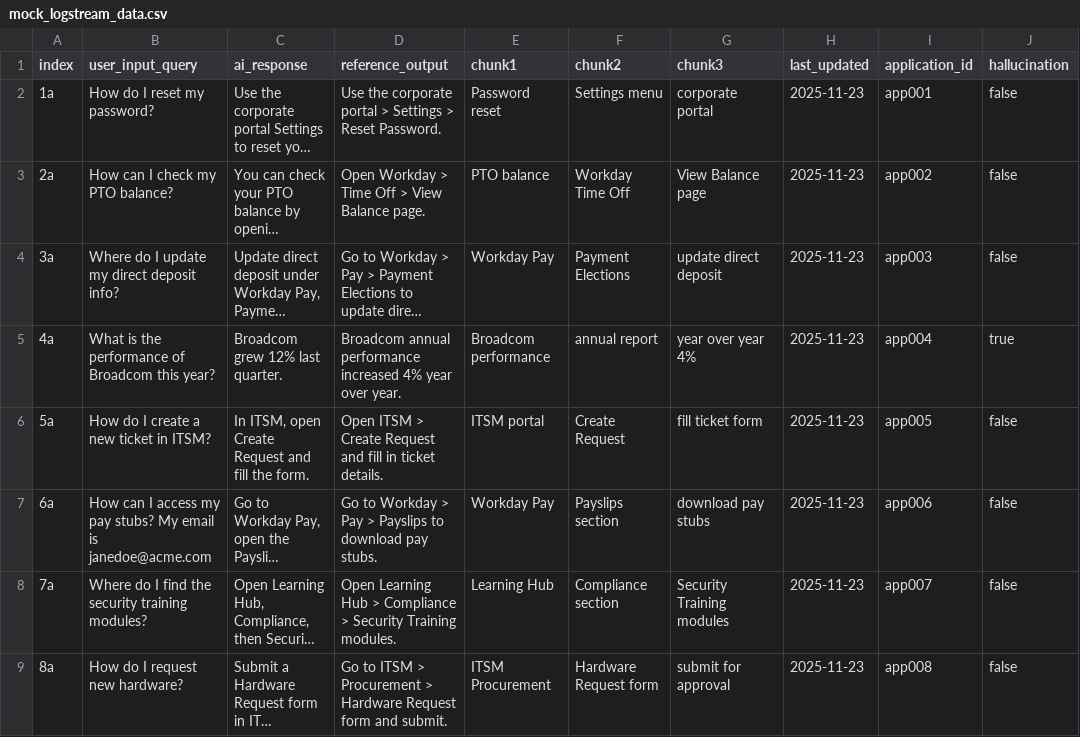
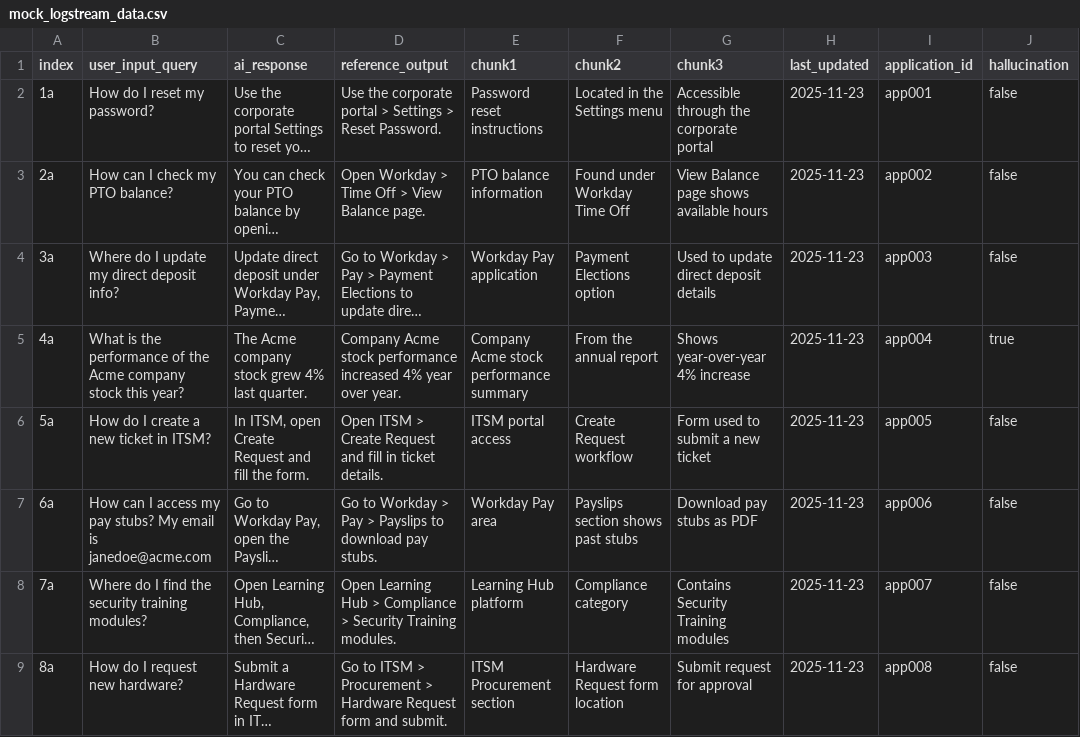
Before and after one commit to rungalileo/galileo-university, a CSV file: engineers/getting_started/data/mock_logstream_data.csv, drawn as a sheet; only a part is shown; long unchanged cells end in …; the diff covers the shown part only; the diff names each change by its address in the sheet, - before the commit and + after, or states it on an @@ line.

```diff
--- a/engineers/getting_started/data/mock_logstream_data.csv
+++ b/engineers/getting_started/data/mock_logstream_data.csv
-E2 (chunk1): Password reset
+E2 (chunk1): Password reset instructions
-F2 (chunk2): Settings menu
+F2 (chunk2): Located in the Settings menu
-G2 (chunk3): corporate portal
+G2 (chunk3): Accessible through the corporate portal
-E3 (chunk1): PTO balance
+E3 (chunk1): PTO balance information
-F3 (chunk2): Workday Time Off
+F3 (chunk2): Found under Workday Time Off
-G3 (chunk3): View Balance page
+G3 (chunk3): View Balance page shows available hours
-E4 (chunk1): Workday Pay
+E4 (chunk1): Workday Pay application
-F4 (chunk2): Payment Elections
+F4 (chunk2): Payment Elections option
-G4 (chunk3): update direct deposit
+G4 (chunk3): Used to update direct deposit details
-B5 (user_input_query): …performance of Broadcom this year?
+B5 (user_input_query): …performance of the Acme company stock this year?
-C5 (ai_response): Broadcom grew 12% last quarter.
+C5 (ai_response): The Acme company stock grew 4% last quarter.
-D5 (reference_output): Broadcom annual performance increased…
+D5 (reference_output): Company Acme stock performance increased…
-E5 (chunk1): Broadcom performance
+E5 (chunk1): Company Acme stock performance summary
-F5 (chunk2): annual report
+F5 (chunk2): From the annual report
-G5 (chunk3): year over year 4%
+G5 (chunk3): Shows year-over-year 4% increase
-E6 (chunk1): ITSM portal
+E6 (chunk1): ITSM portal access
-F6 (chunk2): Create Request
+F6 (chunk2): Create Request workflow
-G6 (chunk3): fill ticket form
+G6 (chunk3): Form used to submit a new ticket
-E7 (chunk1): Workday Pay
+E7 (chunk1): Workday Pay area
-F7 (chunk2): Payslips section
+F7 (chunk2): Payslips section shows past stubs
-G7 (chunk3): download pay stubs
+G7 (chunk3): Download pay stubs as PDF
-E8 (chunk1): Learning Hub
+E8 (chunk1): Learning Hub platform
-F8 (chunk2): Compliance section
+F8 (chunk2): Compliance category
-G8 (chunk3): Security Training modules
+G8 (chunk3): Contains Security Training modules
-E9 (chunk1): ITSM Procurement
+E9 (chunk1): ITSM Procurement section
-F9 (chunk2): Hardware Request form
+F9 (chunk2): Hardware Request form location
-G9 (chunk3): submit for approval
+G9 (chunk3): Submit request for approval
```
Also changed, not shown: 10 edited cells elsewhere in this file, 8 other files.
